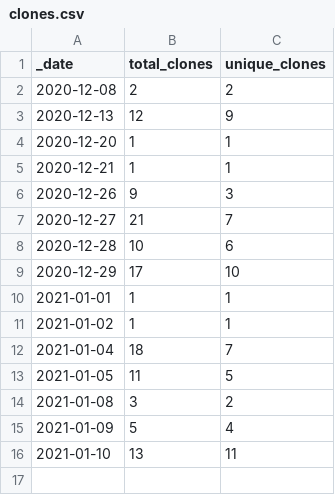
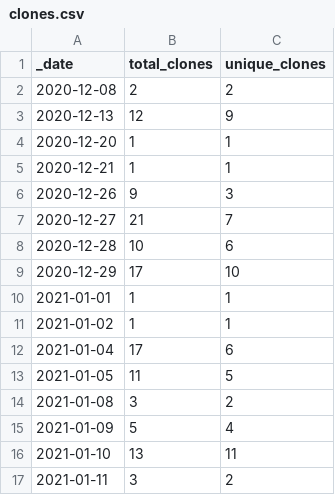
Before and after one commit to pablogalve/TurboX-Engine, a CSV file: traffic/clones.csv, drawn as a sheet.

```diff
--- a/traffic/clones.csv
+++ b/traffic/clones.csv
@@ -11,3 +11,3 @@ _date,total_clones,unique_clones
 2021-01-02,1,1
-2021-01-04,18,7
+2021-01-04,17,6
 2021-01-05,11,5
@@ -16 +16,2 @@ _date,total_clones,unique_clones
 2021-01-10,13,11
+2021-01-11,3,2
```
Also changed, not shown: traffic/views.csv, 1 other file.
